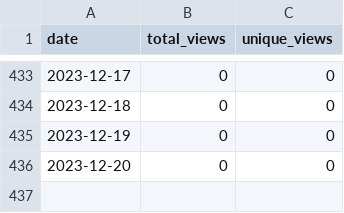
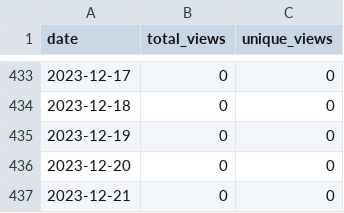
Before and after one commit to merrymitch/COMP1210, a CSV file: .traffic/views.csv, drawn as a sheet; only a part is shown, gaps mark what is left out; the diff names each change by its address in the sheet, - before the commit and + after, or states it on an @@ line.

Commit message:
Updating repository traffic

```diff
--- a/.traffic/views.csv
+++ b/.traffic/views.csv
+row 437: 2023-12-21 | 0 | 0
```
Also changed, not shown: 4 other files.
